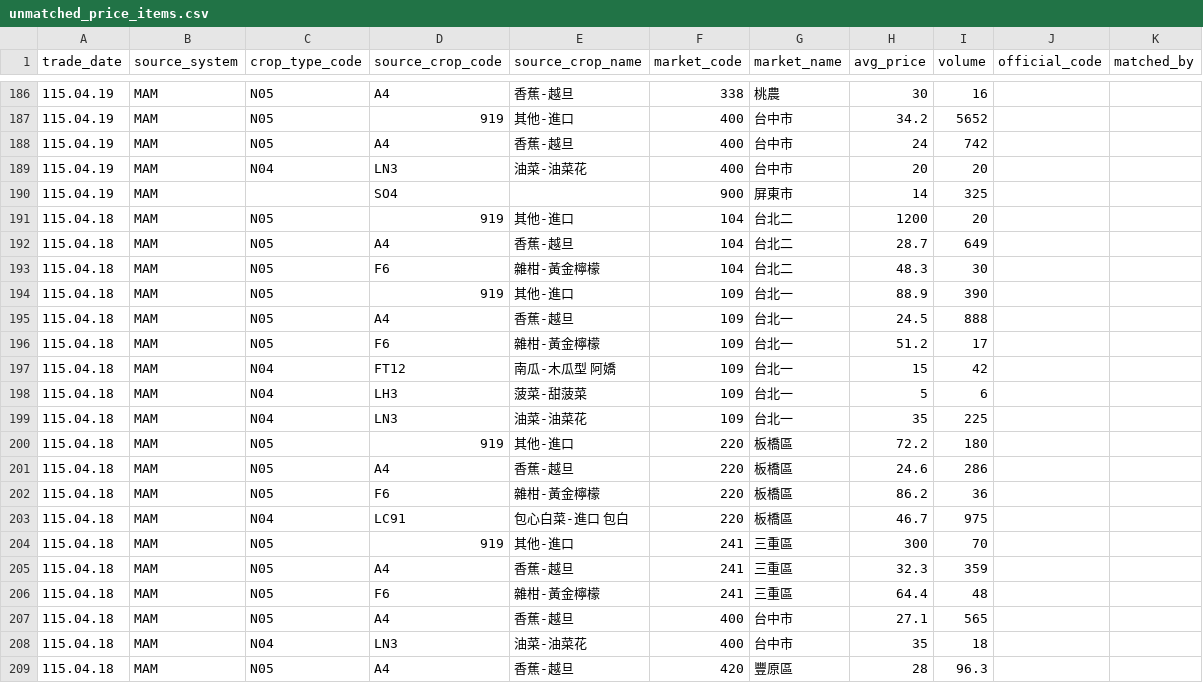
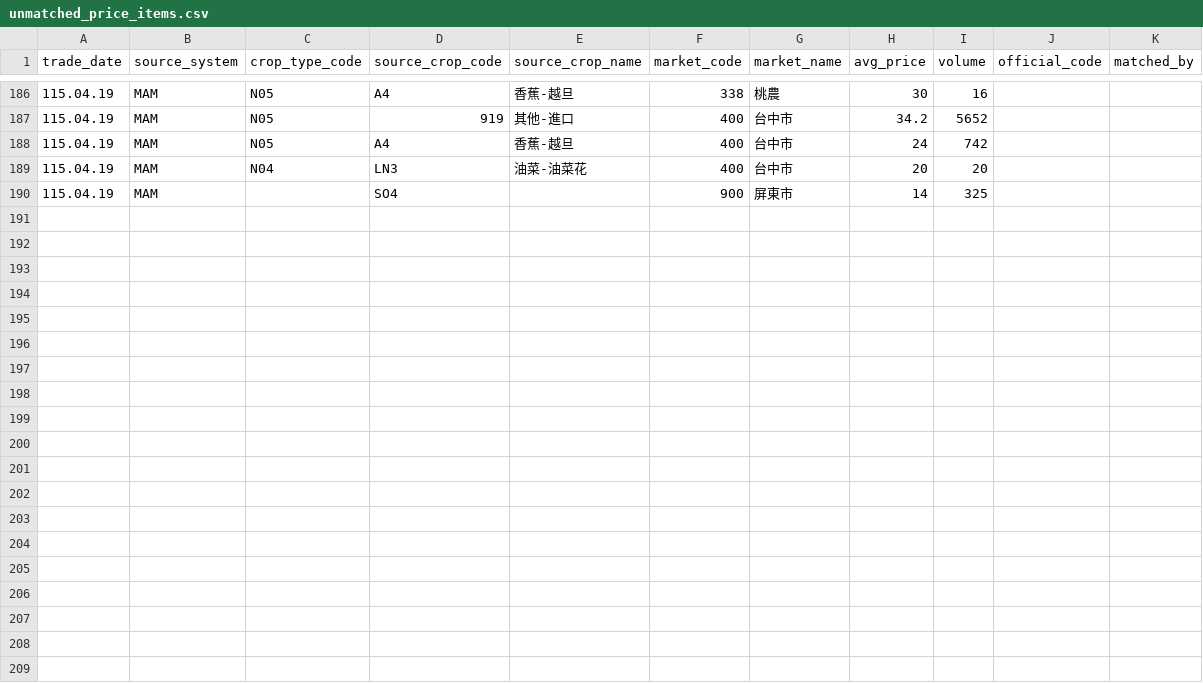
Before and after one commit to junborisproject0207-collab/vege-price-backend, a CSV file: output/unmatched_price_items.csv, drawn as a sheet; only a part is shown, gaps mark what is left out.

```diff
--- a/output/unmatched_price_items.csv
+++ b/output/unmatched_price_items.csv
@@ -190,20 +190 @@ trade_date,source_system,crop_type_code,source_crop_code,source_crop_name,market
 115.04.19,MAM,,SO4,,900,屏東市,14,325,,
-115.04.18,MAM,N05,919,其他-進口,104,台北二,1200,20,,
-115.04.18,MAM,N05,A4,香蕉-越旦,104,台北二,28.7,649,,
-115.04.18,MAM,N05,F6,雜柑-黃金檸檬,104,台北二,48.3,30,,
-115.04.18,MAM,N05,919,其他-進口,109,台北一,88.9,390,,
-115.04.18,MAM,N05,A4,香蕉-越旦,109,台北一,24.5,888,,
-115.04.18,MAM,N05,F6,雜柑-黃金檸檬,109,台北一,51.2,17,,
-115.04.18,MAM,N04,FT12,南瓜-木瓜型 阿嬌,109,台北一,15,42,,
-115.04.18,MAM,N04,LH3,菠菜-甜菠菜,109,台北一,5,6,,
-115.04.18,MAM,N04,LN3,油菜-油菜花,109,台北一,35,225,,
-115.04.18,MAM,N05,919,其他-進口,220,板橋區,72.2,180,,
-115.04.18,MAM,N05,A4,香蕉-越旦,220,板橋區,24.6,286,,
-115.04.18,MAM,N05,F6,雜柑-黃金檸檬,220,板橋區,86.2,36,,
-115.04.18,MAM,N04,LC91,包心白菜-進口 包白,220,板橋區,46.7,975,,
-115.04.18,MAM,N05,919,其他-進口,241,三重區,300,70,,
-115.04.18,MAM,N05,A4,香蕉-越旦,241,三重區,32.3,359,,
-115.04.18,MAM,N05,F6,雜柑-黃金檸檬,241,三重區,64.4,48,,
-115.04.18,MAM,N05,A4,香蕉-越旦,400,台中市,27.1,565,,
-115.04.18,MAM,N04,LN3,油菜-油菜花,400,台中市,35,18,,
-115.04.18,MAM,N05,A4,香蕉-越旦,420,豐原區,28,96.3,,
```
Also changed, not shown: output/unmatched_top_codes.csv, output/unmatched_top_names.csv, 9 other files.
